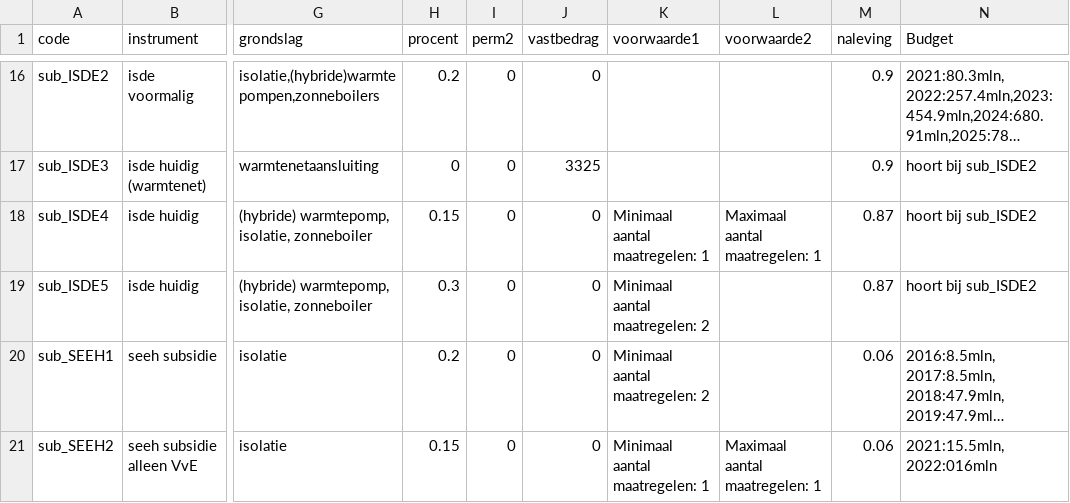
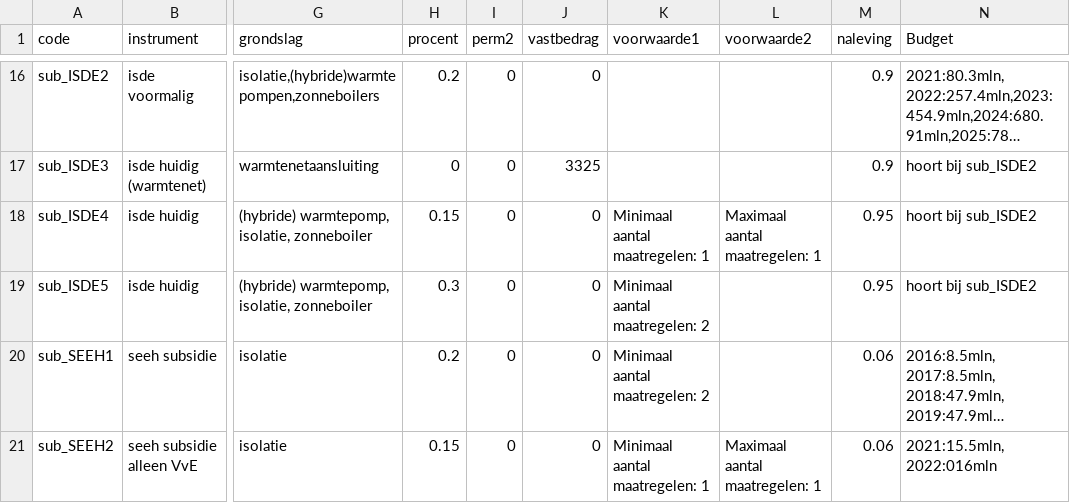
Before and after one commit to pbl-nl/model-hestia-public, a CSV file: Runs/Beleid_KEV24_VV.csv, drawn as a sheet; only a part is shown, gaps mark what is left out; long unchanged cells end in …; the diff names each change by its address in the sheet, - before the commit and + after, or states it on an @@ line.

Commit message:
Kalibratie naleving ISDE in VV beleid i.c.m. VV energieprijzen en warmtenetten

```diff
--- a/Runs/Beleid_KEV24_VV.csv
+++ b/Runs/Beleid_KEV24_VV.csv
-M18:M19 (naleving): 0.87
+M18:M19 (naleving): 0.95
```
